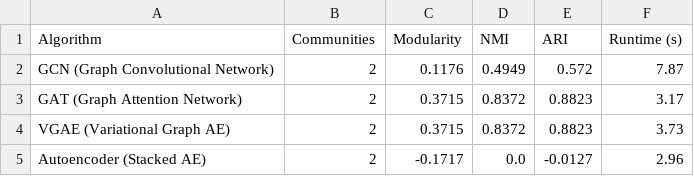
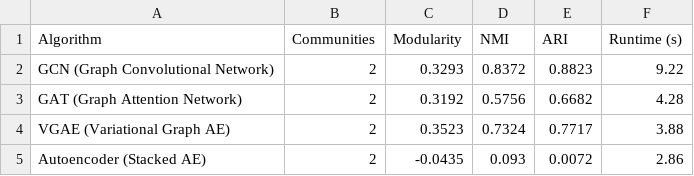
Before and after one commit to hamzamdn077/Master-Project, a CSV file: Implementation/deep_results_Karate_Club.csv, drawn as a sheet.

```diff
--- a/Implementation/deep_results_Karate_Club.csv
+++ b/Implementation/deep_results_Karate_Club.csv
@@ -1,5 +1,5 @@
 Algorithm,Communities,Modularity,NMI,ARI,Runtime (s)
-GCN (Graph Convolutional Network),2,0.1176,0.4949,0.572,7.87
-GAT (Graph Attention Network),2,0.3715,0.8372,0.8823,3.17
-VGAE (Variational Graph AE),2,0.3715,0.8372,0.8823,3.73
-Autoencoder (Stacked AE),2,-0.1717,0.0,-0.0127,2.96
+GCN (Graph Convolutional Network),2,0.3293,0.8372,0.8823,9.22
+GAT (Graph Attention Network),2,0.3192,0.5756,0.6682,4.28
+VGAE (Variational Graph AE),2,0.3523,0.7324,0.7717,3.88
+Autoencoder (Stacked AE),2,-0.0435,0.093,0.0072,2.86
```
Also changed, not shown: Implementation/deep_results_Dolphins.csv, Implementation/deep_results_Facebook.csv, 10 other files.
